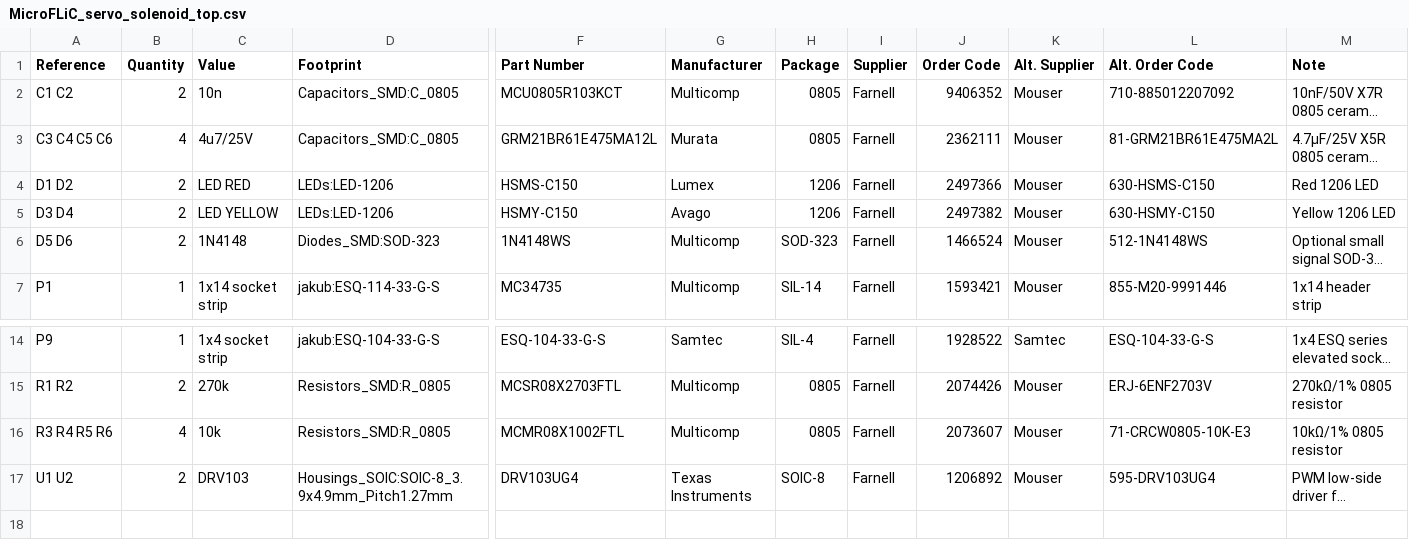
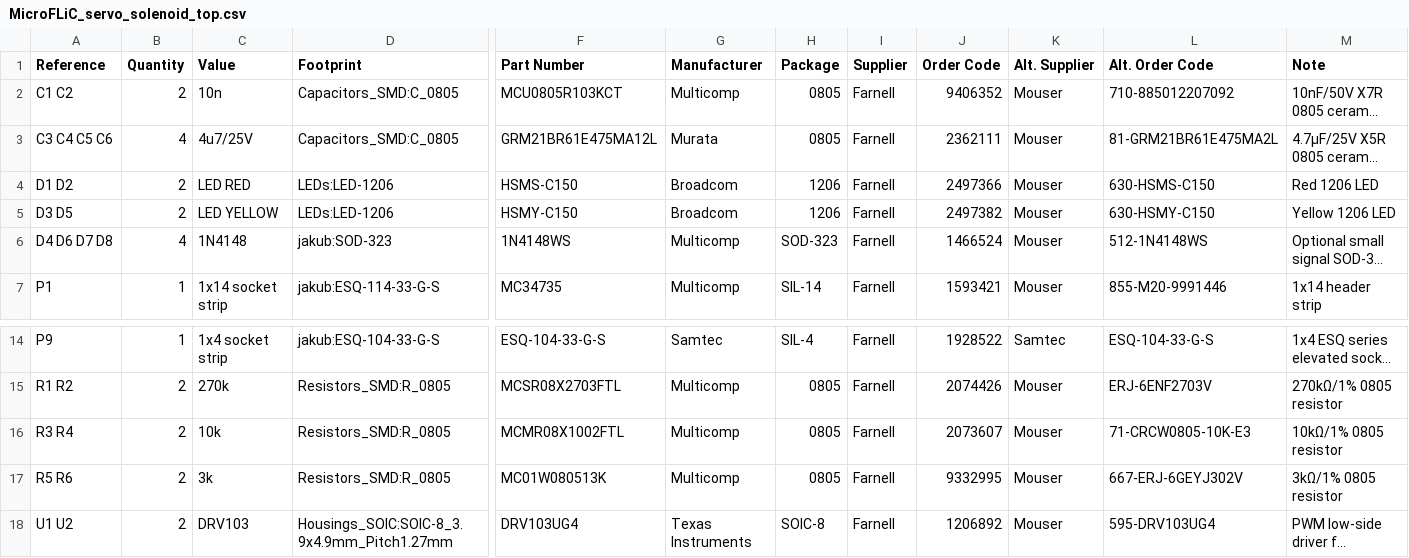
Before and after one commit to jnedbal/MicroFLiC_servo_solenoid_top_1_1, a CSV file: MicroFLiC_servo_solenoid_top.csv, drawn as a sheet; only a part is shown, gaps mark what is left out; long unchanged cells end in …; rows hold the shown columns only; the diff names each change by its address in the sheet, - before the commit and + after, or states it on an @@ line.

Commit message:
Changed ENGAGED LED anode to +5V, changed SOD-323 packages, tidied up layout

```diff
--- a/MicroFLiC_servo_solenoid_top.csv
+++ b/MicroFLiC_servo_solenoid_top.csv
-G4 (Manufacturer): Lumex
+G4 (Manufacturer): Broadcom
-A5 (Reference): D3 D4
+A5 (Reference): D3 D5
-G5 (Manufacturer): Avago
+G5 (Manufacturer): Broadcom
-A6 (Reference): D5 D6
+A6 (Reference): D4 D6 D7 D8
-B6 (Quantity): 2
+B6 (Quantity): 4
-D6 (Footprint): Diodes_SMD:SOD-323
+D6 (Footprint): jakub:SOD-323
-A16 (Reference): R3 R4 R5 R6
+A16 (Reference): R3 R4
-B16 (Quantity): 4
+B16 (Quantity): 2
+row 17: R5 R6 | 2 | 3k | Resistors_SMD:R_0805 | MC01W080513K | Multicomp | 0805 | Farnell | 9332995 | Mouser | 667-ERJ-6GEYJ302V | 3kΩ/1% 0805 resistor
```
Also changed, not shown: 14 other files.
